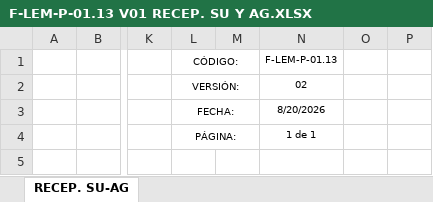
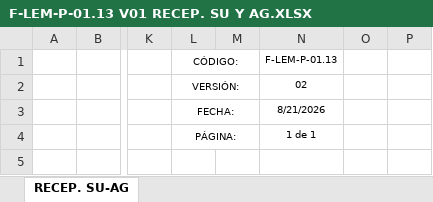
Before and after one commit to keviskibidi33-png/api-geofal-crm, an Excel workbook: app/templates/Recepciones/F-LEM-P-01.13 V01 RECEP. SU Y AG.XLSX, sheet RECEP. SU-AG, drawn as a sheet; only a part is shown, gaps mark what is left out; values as stored, in another font and other column widths than the file's, no borders; charts and pictures not drawn; the diff names each change by its address in the sheet, - before the commit and + after, or states it on an @@ line.

```diff
--- a/app/templates/Recepciones/F-LEM-P-01.13 V01 RECEP. SU Y AG.XLSX (sheet RECEP. SU-AG)
+++ b/app/templates/Recepciones/F-LEM-P-01.13 V01 RECEP. SU Y AG.XLSX (sheet RECEP. SU-AG)
-N3: 8/20/2026
+N3: 8/21/2026
```
Also changed, not shown: app/templates/OT/OT-SU-Y-AG/OT-0000-Geofal.xlsx.
